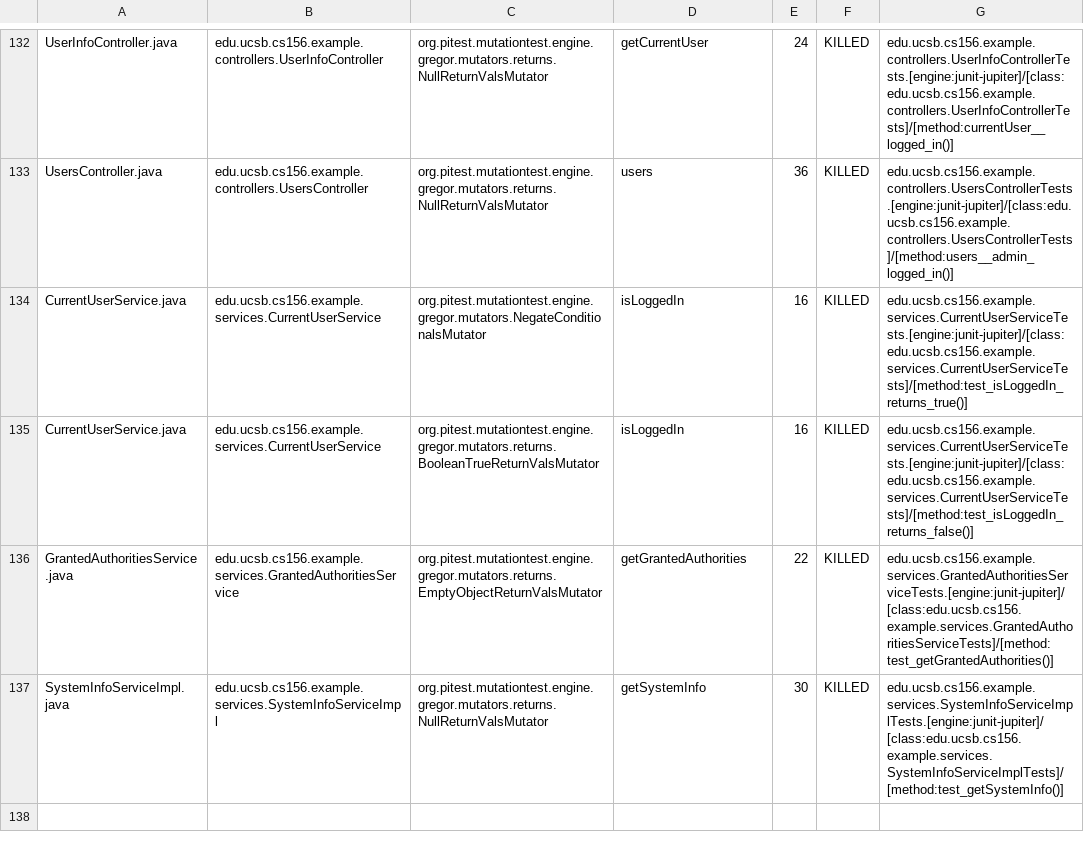
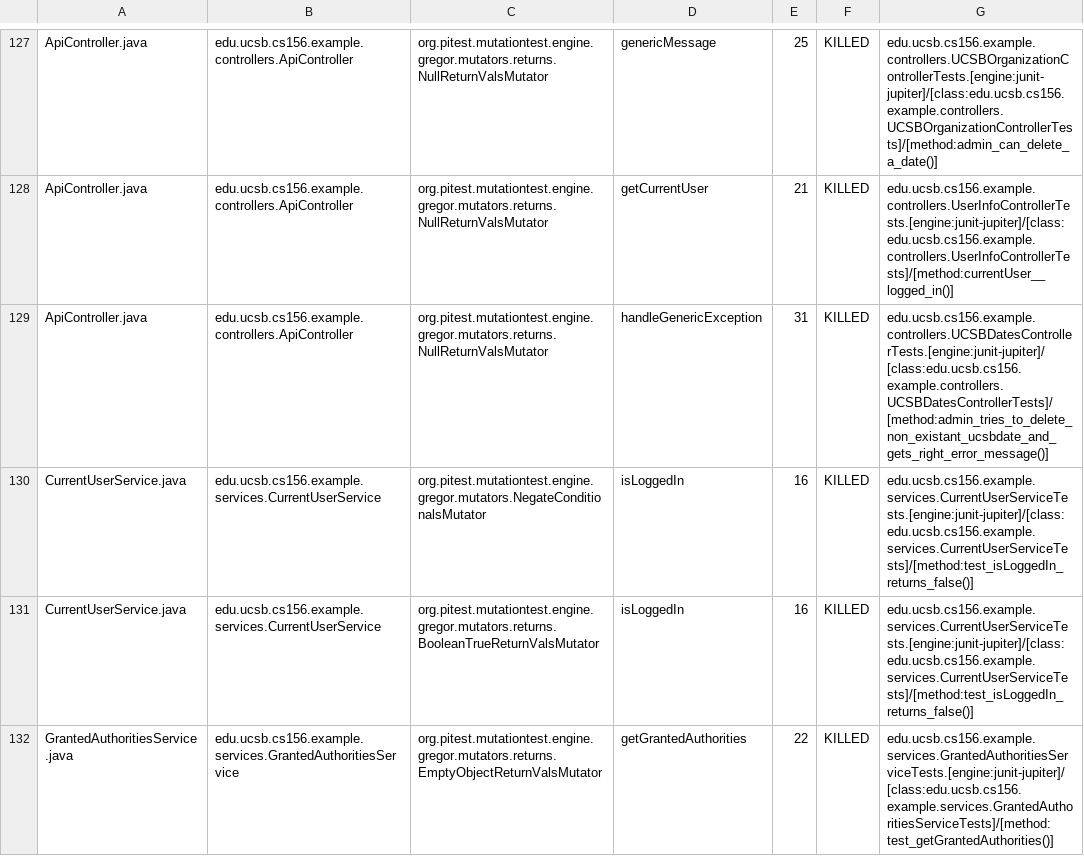
Before and after one commit to ucsb-cs156-f23/team03-f23-6pm-3, a CSV file: prs/68/pitest/mutations.csv, drawn as a sheet; only a part is shown, gaps mark what is left out; the shorter side is filled out with more unchanged rows; addresses are those after the commit; the diff covers the shown part only; the diff names each change by its address in the sheet, - before the commit and + after, or states it on an @@ line.

Commit message:
Deploying to gh-pages from @ ucsb-cs156-f23/team03-f23-6pm-3@c4aa72b9c8aaf52e5e31c306d2e30812aac81b5b 🚀

```diff
--- a/prs/68/pitest/mutations.csv
+++ b/prs/68/pitest/mutations.csv
-A127: UserInfoController.java
+A127: ApiController.java
-B127: edu.ucsb.cs156.example.controllers.UserInfoController
+B127: edu.ucsb.cs156.example.controllers.ApiController
-D127: getCurrentUser
+D127: genericMessage
-E127: 24
+E127: 25
-G127: edu.ucsb.cs156.example.controllers.UserInfoControllerTests.[engine:junit-jupiter]/[class:edu.ucsb.cs156.example.controllers.UserInfoControllerTests]/[method:currentUser__logged_in()]
+G127: edu.ucsb.cs156.example.controllers.UCSBOrganizationControllerTests.[engine:junit-jupiter]/[class:edu.ucsb.cs156.example.controllers.UCSBOrganizationControllerTests]/[method:admin_can_delete_a_date()]
@@ row 2 moved to row 128: ApiController.java @@
-A129: UsersController.java
+A129: ApiController.java
-B129: edu.ucsb.cs156.example.controllers.UsersController
+B129: edu.ucsb.cs156.example.controllers.ApiController
-D129: users
+D129: handleGenericException
-E129: 36
+E129: 31
-G129: edu.ucsb.cs156.example.controllers.UsersControllerTests.[engine:junit-jupiter]/[class:edu.ucsb.cs156.example.controllers.UsersControllerTests]/[method:users__admin_logged_in()]
+G129: edu.ucsb.cs156.example.controllers.UCSBDatesControllerTests.[engine:junit-jupiter]/[class:edu.ucsb.cs156.example.controllers.UCSBDatesControllerTests]/[method:admin_tries_to_delete_non_existant_ucsbdate_and_gets_right_error_message()]
-G130: edu.ucsb.cs156.example.services.CurrentUserServiceTests.[engine:junit-jupiter]/[class:edu.ucsb.cs156.example.services.CurrentUserServiceTests]/[method:test_isLoggedIn_returns_true()]
+G130: edu.ucsb.cs156.example.services.CurrentUserServiceTests.[engine:junit-jupiter]/[class:edu.ucsb.cs156.example.services.CurrentUserServiceTests]/[method:test_isLoggedIn_returns_false()]
```
Also changed, not shown: 2 added rows, 2 removed rows and 89 moved rows elsewhere in this file, 16 other files.
